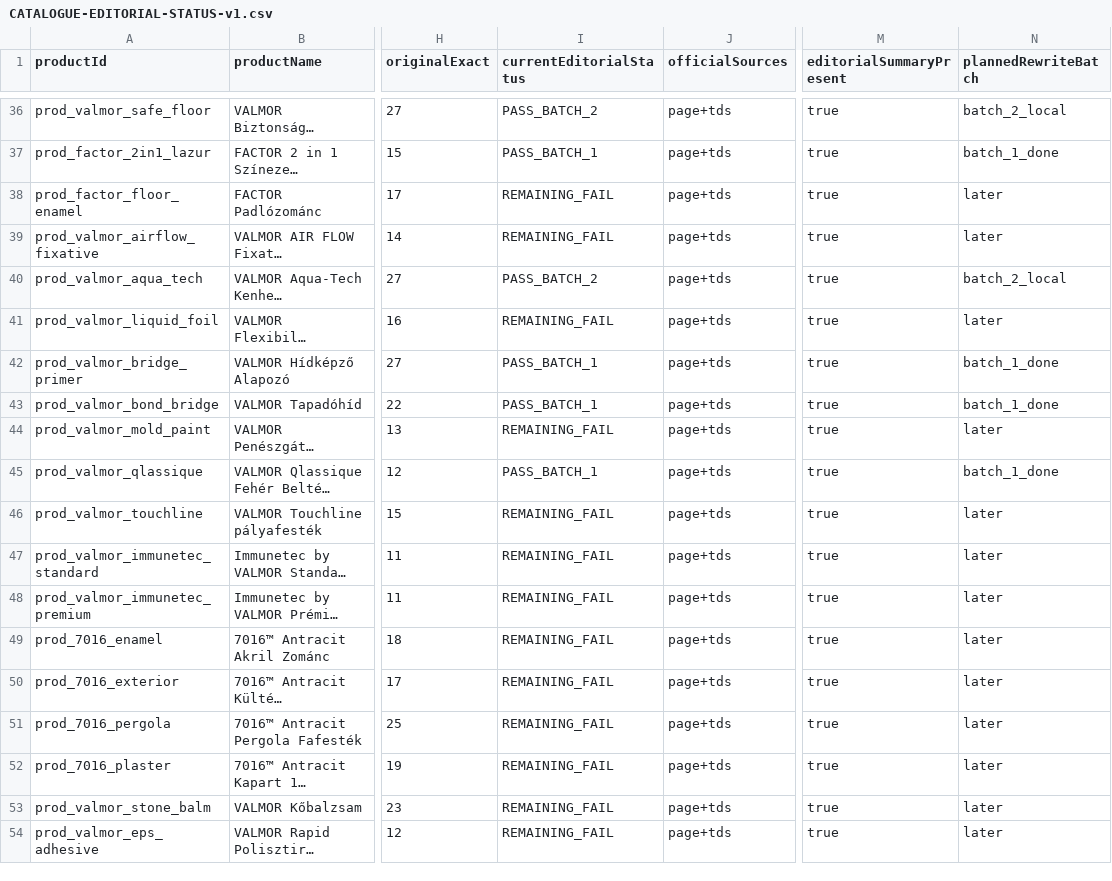
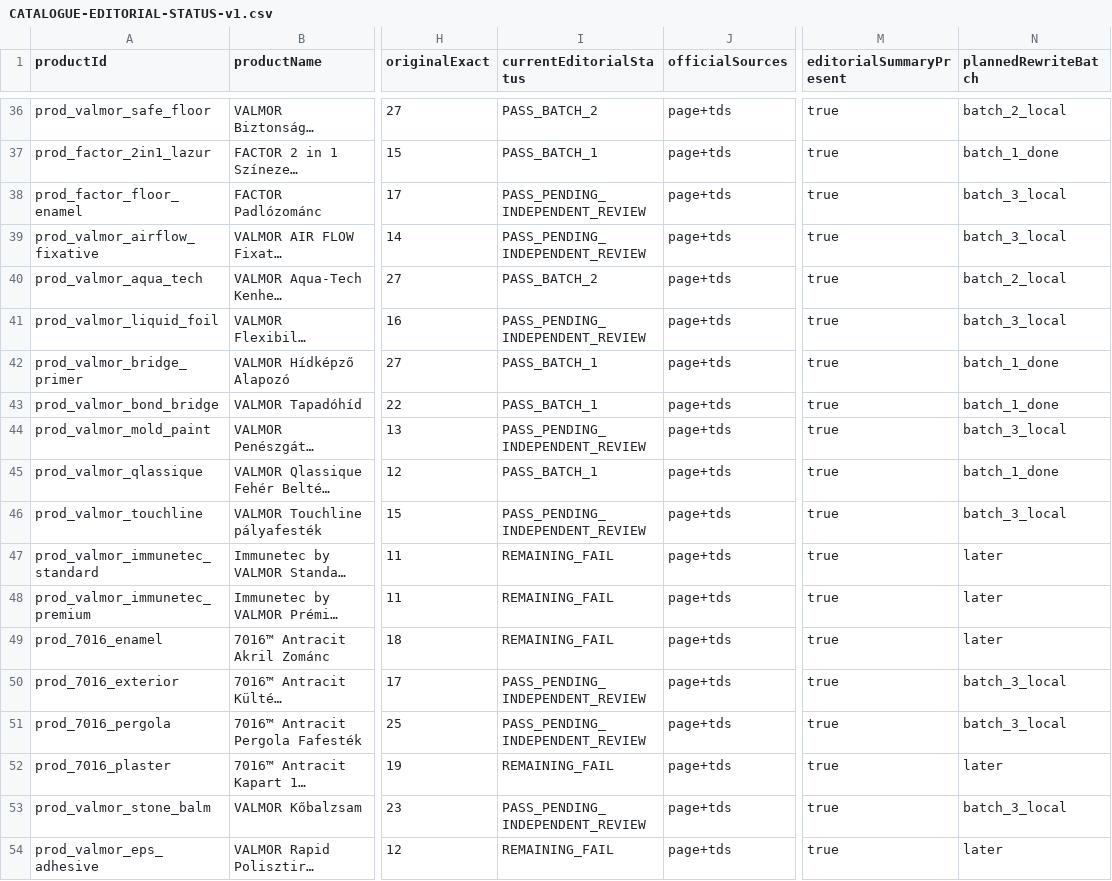
Before and after one commit to kolor49-ui/festekindex, a CSV file: docs/editorial/CATALOGUE-EDITORIAL-STATUS-v1.csv, drawn as a sheet; only a part is shown, gaps mark what is left out; long unchanged cells end in …; the diff names each change by its address in the sheet, - before the commit and + after, or states it on an @@ line.

```diff
--- a/docs/editorial/CATALOGUE-EDITORIAL-STATUS-v1.csv
+++ b/docs/editorial/CATALOGUE-EDITORIAL-STATUS-v1.csv
-I38:I39 (currentEditorialStatus): REMAINING_FAIL
+I38:I39 (currentEditorialStatus): PASS_PENDING_INDEPENDENT_REVIEW
-N38:N39 (plannedRewriteBatch): later
+N38:N39 (plannedRewriteBatch): batch_3_local
-I41 (currentEditorialStatus): REMAINING_FAIL
+I41 (currentEditorialStatus): PASS_PENDING_INDEPENDENT_REVIEW
-N41 (plannedRewriteBatch): later
+N41 (plannedRewriteBatch): batch_3_local
-I44 (currentEditorialStatus): REMAINING_FAIL
+I44 (currentEditorialStatus): PASS_PENDING_INDEPENDENT_REVIEW
-N44 (plannedRewriteBatch): later
+N44 (plannedRewriteBatch): batch_3_local
-I46 (currentEditorialStatus): REMAINING_FAIL
+I46 (currentEditorialStatus): PASS_PENDING_INDEPENDENT_REVIEW
-N46 (plannedRewriteBatch): later
+N46 (plannedRewriteBatch): batch_3_local
-I50:I51 (currentEditorialStatus): REMAINING_FAIL
+I50:I51 (currentEditorialStatus): PASS_PENDING_INDEPENDENT_REVIEW
-N50:N51 (plannedRewriteBatch): later
+N50:N51 (plannedRewriteBatch): batch_3_local
-I53 (currentEditorialStatus): REMAINING_FAIL
+I53 (currentEditorialStatus): PASS_PENDING_INDEPENDENT_REVIEW
-N53 (plannedRewriteBatch): later
+N53 (plannedRewriteBatch): batch_3_local
```
Also changed, not shown: 15 other files.
